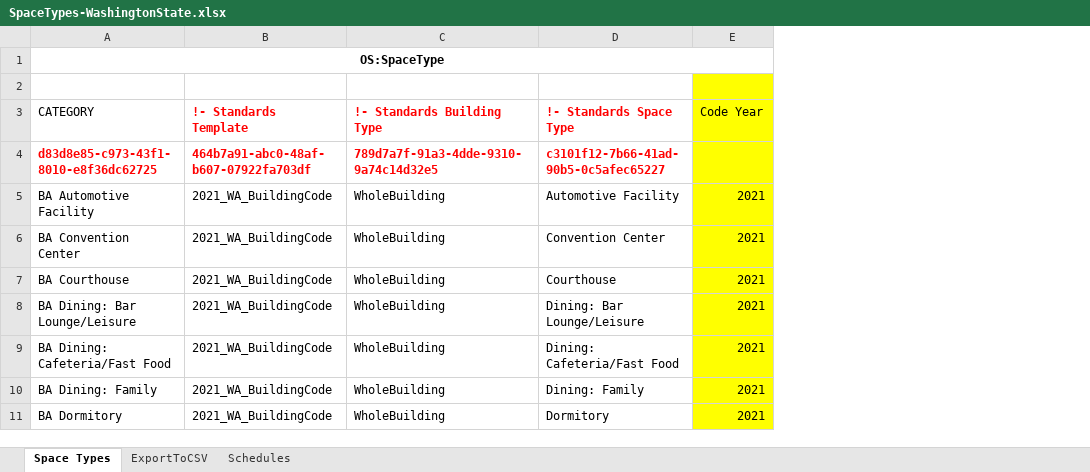
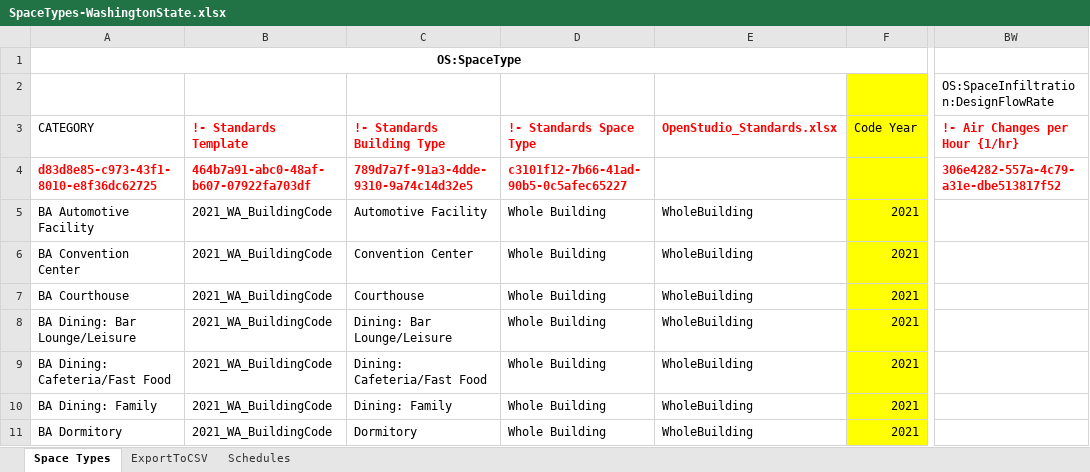
Before and after one commit to Ski90Moo/OpenStudio_Measures_HEPLLC, an Excel workbook: lib/measures/create_custom_space_types_from_csv/SpaceTypes-WashingtonState.xlsx, sheet Space Types, drawn as a sheet; only a part is shown, gaps mark what is left out; values as stored, in another font and other column widths than the file's, no borders; removed rows and columns are numbered as before the commit, all else as after; the diff names each change by its address in the sheet, - before the commit and + after, or states it on an @@ line.

```diff
--- a/lib/measures/create_custom_space_types_from_csv/SpaceTypes-WashingtonState.xlsx (sheet Space Types)
+++ b/lib/measures/create_custom_space_types_from_csv/SpaceTypes-WashingtonState.xlsx (sheet Space Types)
+column C, rows 3-11: !- Standards Building Type | 789d7a7f-91a3-4dde-9310-9a74c14d32e5 | Automotive Facility | Convention Center | Courthouse | Dining: Bar Lounge/Leisure | Dining: Cafeteria/Fast Food | Dining: Family | Dormitory
+column D, rows 3-11: !- Standards Space Type | c3101f12-7b66-41ad-90b5-0c5afec65227 | Whole Building | Whole Building | Whole Building | Whole Building | Whole Building | Whole Building | Whole Building
-column D, rows 3-11: !- Standards Space Type | c3101f12-7b66-41ad-90b5-0c5afec65227 | Automotive Facility | Convention Center | Courthouse | Dining: Bar Lounge/Leisure | Dining: Cafeteria/Fast Food | Dining: Family | Dormitory
+column BW, rows 2-4: OS:SpaceInfiltration:DesignFlowRate | !- Air Changes per Hour {1/hr} | 306e4282-557a-4c79-a31e-dbe513817f52
-E3: !- Standards Building Type
+E3: OpenStudio_Standards.xlsx
-E4: 789d7a7f-91a3-4dde-9310-9a74c14d32e5
+E4: (empty)
```
Also changed, not shown: sheet ExportToCSV, formulas that keep their value, 14 other files.
